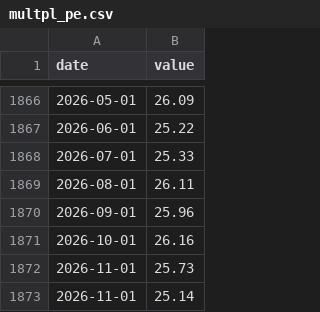
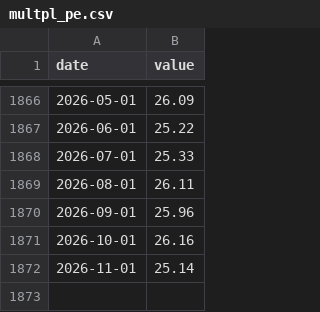
Before and after one commit to Antonis-Koutsoumpis/stock_valuation_watchlist, a CSV file: data/_market/multpl_pe.csv, drawn as a sheet; only a part is shown, gaps mark what is left out.

```diff
--- a/data/_market/multpl_pe.csv
+++ b/data/_market/multpl_pe.csv
@@ -1871,3 +1871,2 @@ date,value
 2026-10-01,26.16
-2026-11-01,25.73
 2026-11-01,25.14
```
Also changed, not shown: data/JNJ/quarterly.csv, data/MS/quarterly.csv, 4 other files.
